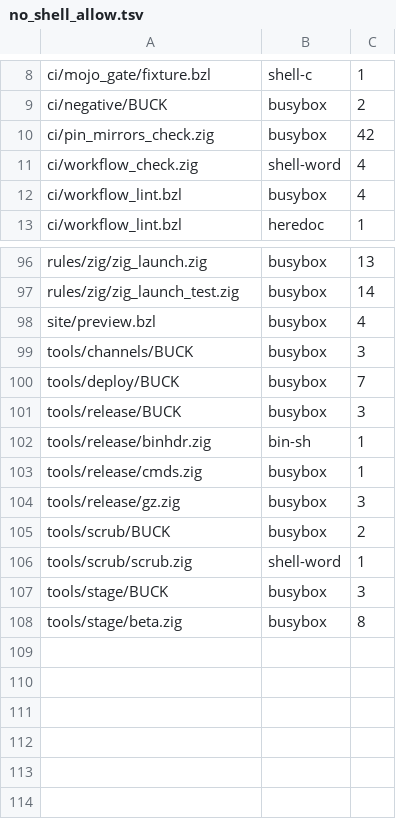
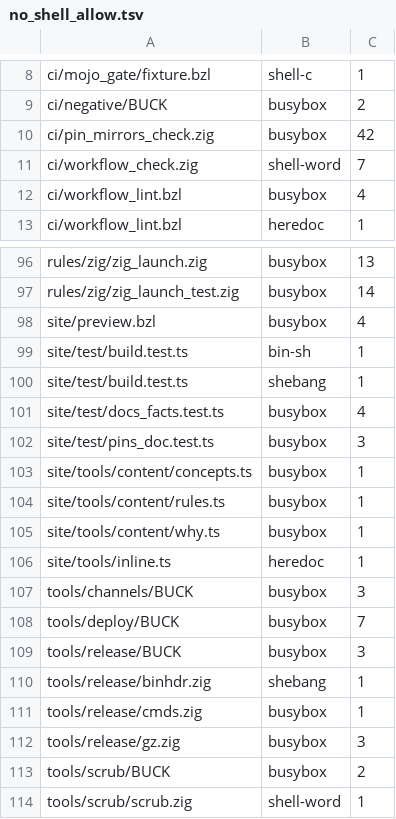
Before and after one commit to komira-ai/buildrules, a TSV file: ci/no_shell_allow.tsv, drawn as a sheet; only a part is shown, gaps mark what is left out; the shorter side is filled out with more unchanged rows.

```diff
--- a/ci/no_shell_allow.tsv
+++ b/ci/no_shell_allow.tsv
@@ -10,3 +10,3 @@ ci/negative/BUCK	busybox	2
 ci/pin_mirrors_check.zig	busybox	42
-ci/workflow_check.zig	shell-word	4
+ci/workflow_check.zig	shell-word	7
 ci/workflow_lint.bzl	busybox	4
@@ -98,2 +98,10 @@ rules/zig/zig_launch_test.zig	busybox	14
 site/preview.bzl	busybox	4
+site/test/build.test.ts	bin-sh	1
+site/test/build.test.ts	shebang	1
+site/test/docs_facts.test.ts	busybox	4
+site/test/pins_doc.test.ts	busybox	3
+site/tools/content/concepts.ts	busybox	1
+site/tools/content/rules.ts	busybox	1
+site/tools/content/why.ts	busybox	1
+site/tools/inline.ts	heredoc	1
 tools/channels/BUCK	busybox	3
@@ -101,3 +109,3 @@ tools/deploy/BUCK	busybox	7
 tools/release/BUCK	busybox	3
-tools/release/binhdr.zig	bin-sh	1
+tools/release/binhdr.zig	shebang	1
 tools/release/cmds.zig	busybox	1
```
Also changed, not shown: 7 other files.
